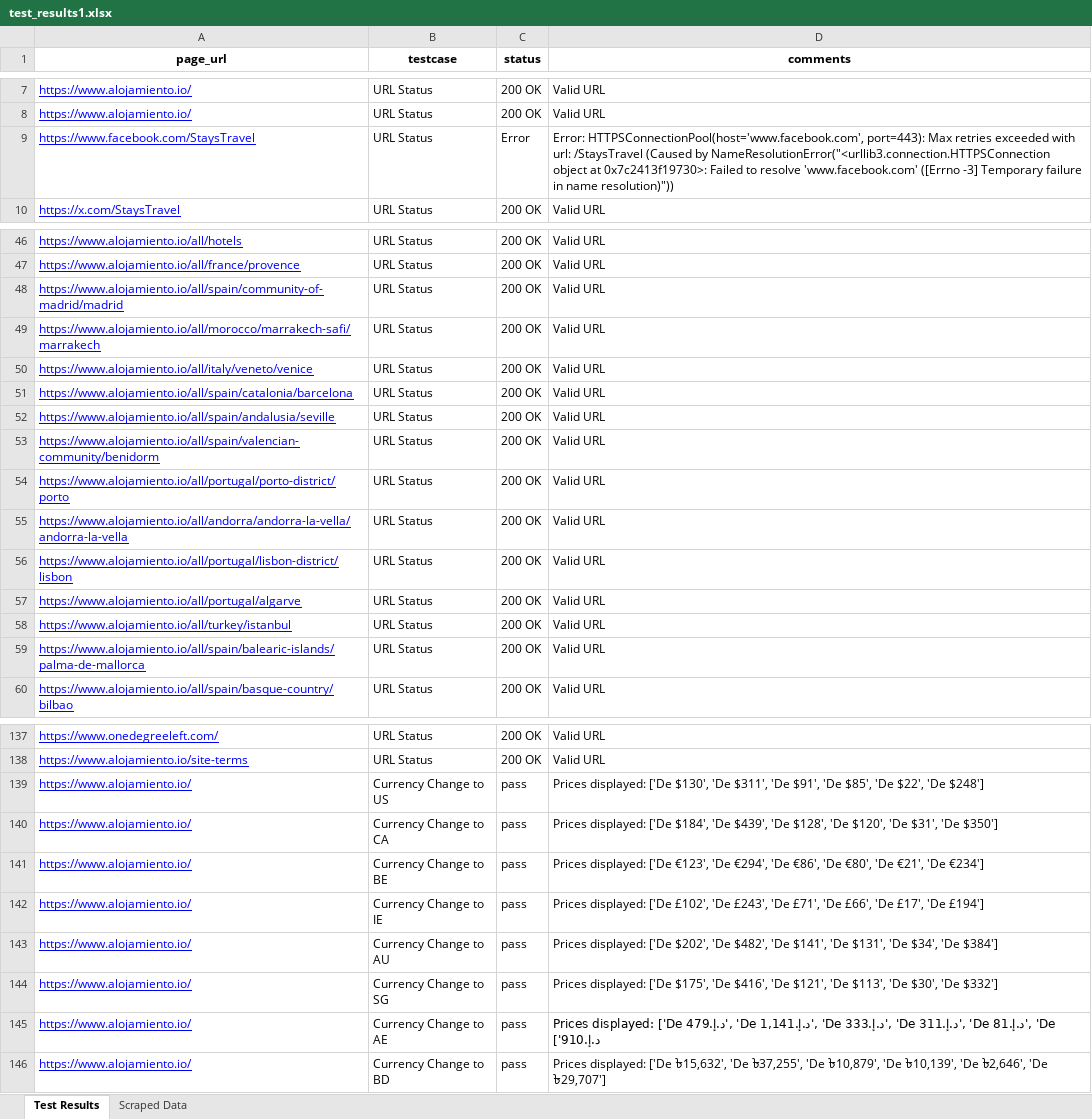
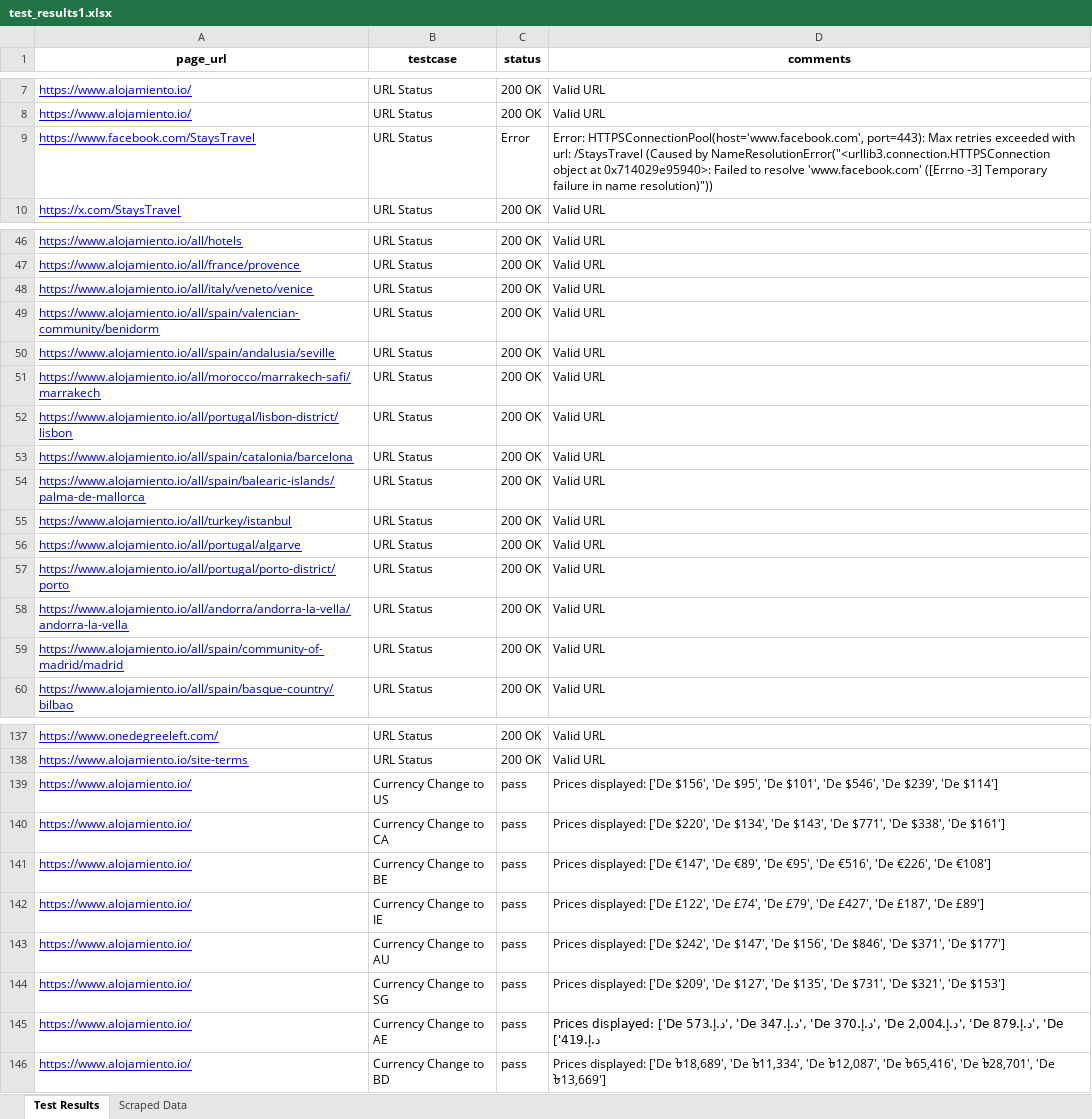
Before and after one commit to siam29/selenium, an Excel workbook: test_results1.xlsx, sheet Test Results, drawn as a sheet; only a part is shown, gaps mark what is left out; values as stored, in another font and other column widths than the file's, no borders; the diff covers the shown part only; the diff names each change by its address in the sheet, - before the commit and + after, or states it on an @@ line.

```diff
--- a/test_results1.xlsx (sheet Test Results)
+++ b/test_results1.xlsx (sheet Test Results)
-D9 (comments): …object at 0x7c2413f19730>: Failed to…
+D9 (comments): …object at 0x714029e95940>: Failed to…
@@ row 50 moved to row 48: https://www.alojamiento.io/all/italy/ven… @@
@@ row 53 moved to row 49: https://www.alojamiento.io/all/spain/val… @@
@@ row 52 moved to row 50: https://www.alojamiento.io/all/spain/and… @@
@@ row 56 moved to row 52: https://www.alojamiento.io/all/portugal/… @@
@@ row 59 moved to row 54: https://www.alojamiento.io/all/spain/bal… @@
@@ row 58 moved to row 55: https://www.alojamiento.io/all/turkey/is… @@
@@ row 57 moved to row 56: https://www.alojamiento.io/all/portugal/… @@
@@ row 48 moved to row 59: https://www.alojamiento.io/all/spain/com… @@
-D139 (comments): …displayed: ['De $130', 'De $311', 'De $91', 'De $85', 'De $22', 'De $248']
+D139 (comments): …displayed: ['De $156', 'De $95', 'De $101', 'De $546', 'De $239', 'De $114']
-D140 (comments): …displayed: ['De $184', 'De $439', 'De $128', 'De $120', 'De $31', 'De $350']
+D140 (comments): …displayed: ['De $220', 'De $134', 'De $143', 'De $771', 'De $338', 'De $161']
-D141 (comments): …displayed: ['De €123', 'De €294', 'De €86', 'De €80', 'De €21', 'De €234']
+D141 (comments): …displayed: ['De €147', 'De €89', 'De €95', 'De €516', 'De €226', 'De €108']
-D142 (comments): …displayed: ['De £102', 'De £243', 'De £71', 'De £66', 'De £17', 'De £194']
+D142 (comments): …displayed: ['De £122', 'De £74', 'De £79', 'De £427', 'De £187', 'De £89']
-D143 (comments): …displayed: ['De $202', 'De $482', 'De $141', 'De $131', 'De $34', 'De $384']
+D143 (comments): …displayed: ['De $242', 'De $147', 'De $156', 'De $846', 'De $371', 'De $177']
-D144 (comments): …displayed: ['De $175', 'De $416', 'De $121', 'De $113', 'De $30', 'De $332']
+D144 (comments): …displayed: ['De $209', 'De $127', 'De $135', 'De $731', 'De $321', 'De $153']
-D145 (comments): …displayed: ['De د.إ.479', 'De د.إ.1,141', 'De د.إ.333', 'De د.إ.311', 'De د.إ.81', 'De د.إ.910']
+D145 (comments): …displayed: ['De د.إ.573', 'De د.إ.347', 'De د.إ.370', 'De د.إ.2,004', 'De د.إ.879', 'De د.إ.419']
-D146 (comments): …displayed: ['De ৳15,632', 'De ৳37,255', 'De ৳10,879', 'De ৳10,139', 'De ৳2,646', 'De ৳29,707']
+D146 (comments): …displayed: ['De ৳18,689', 'De ৳11,334', 'De ৳12,087', 'De ৳65,416', 'De ৳28,701', 'De ৳13,669']
```
Also changed, not shown: 1 edited cell elsewhere in this sheet, 1 other file.
